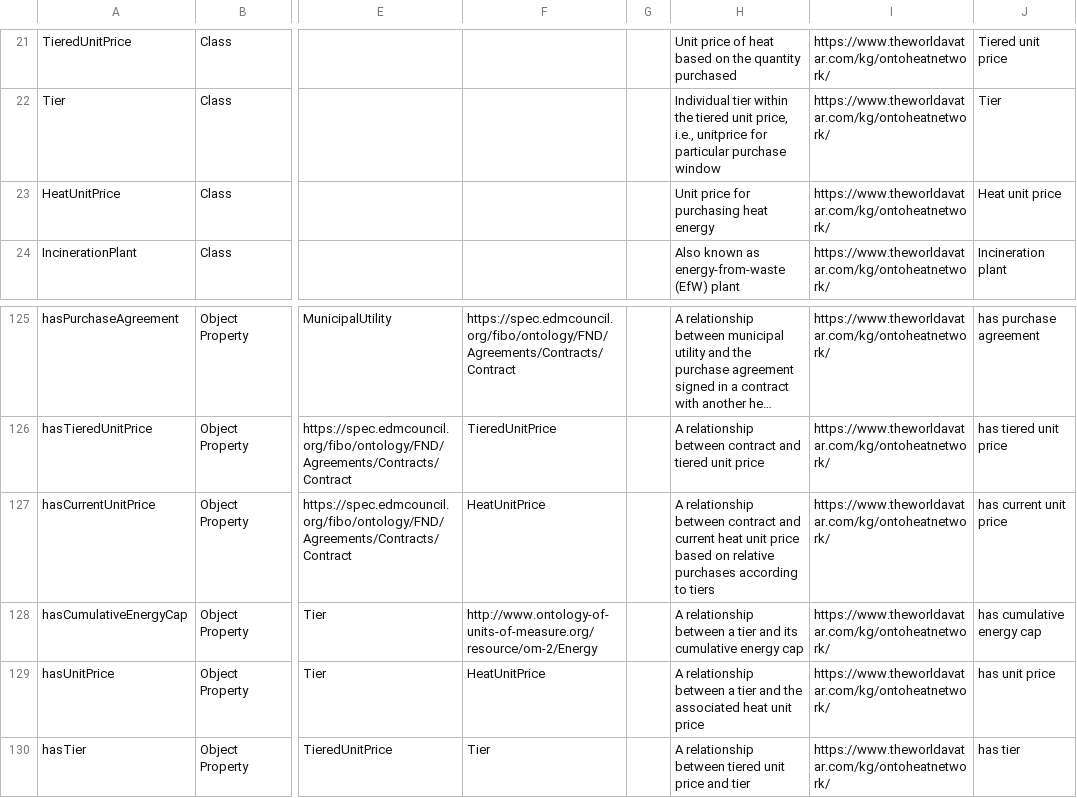
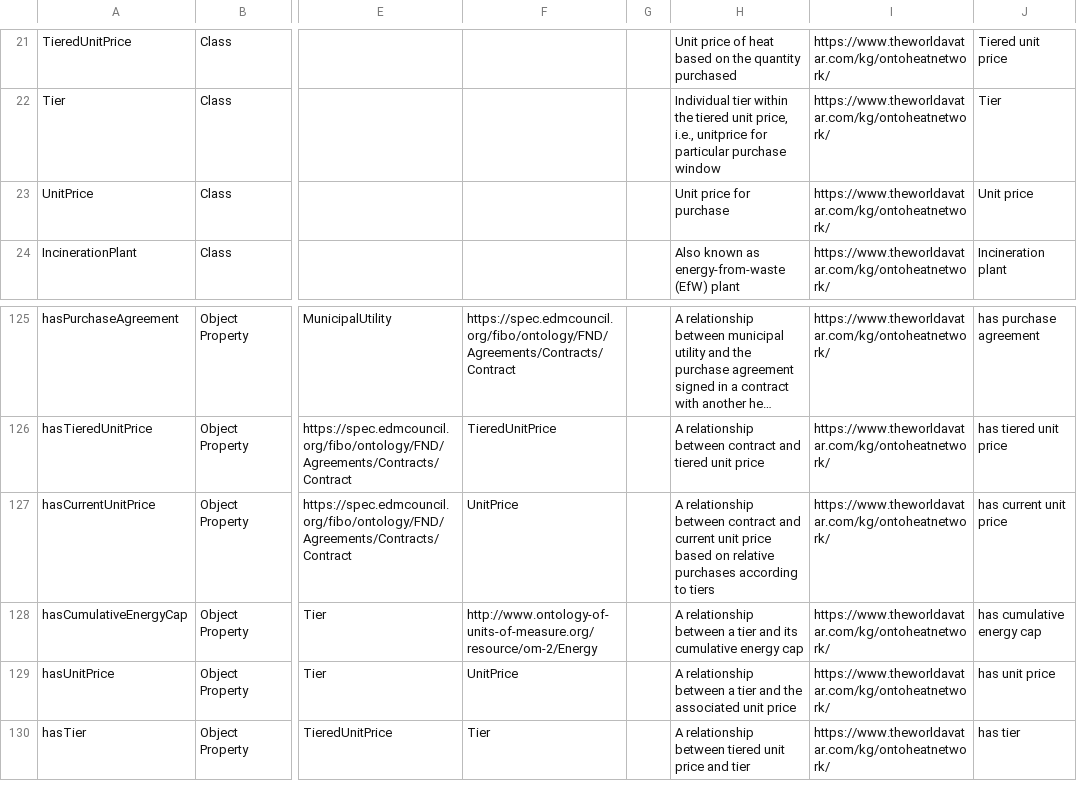
Before and after one commit to msff2/ontology, a CSV file: JPS_Ontology/ontology/ontoheatnetwork/ontoheatnetwork.csv, drawn as a sheet; only a part is shown, gaps mark what is left out; long unchanged cells end in …; the diff names each change by its address in the sheet, - before the commit and + after, or states it on an @@ line.

Commit message:
37-dev-district-heating-ontology: changed "HeatUnitPrice" to "UnitPrice" in the ontology

```diff
--- a/JPS_Ontology/ontology/ontoheatnetwork/ontoheatnetwork.csv
+++ b/JPS_Ontology/ontology/ontoheatnetwork/ontoheatnetwork.csv
-A23: HeatUnitPrice
+A23: UnitPrice
-H23: Unit price for purchasing heat energy
+H23: Unit price for purchase
-J23: Heat unit price
+J23: Unit price
-F127: HeatUnitPrice
+F127: UnitPrice
-H127: …and current heat unit price…
+H127: …and current unit price…
-F129: HeatUnitPrice
+F129: UnitPrice
-H129: …the associated heat unit price
+H129: …the associated unit price
```
Also changed, not shown: 1 other file.
